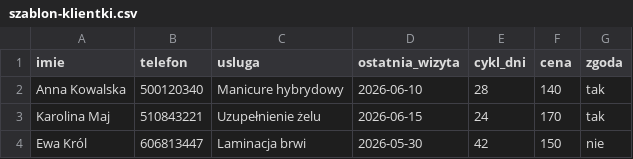
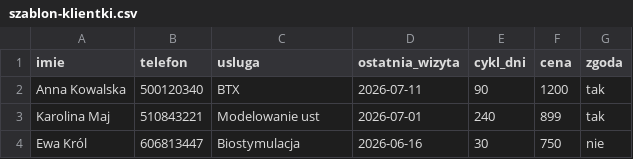
Before and after one commit to Kubowc/pusty-grafik-demo, a CSV file: szablon-klientki.csv, drawn as a sheet.

```diff
--- a/szablon-klientki.csv
+++ b/szablon-klientki.csv
@@ -1,4 +1,4 @@
 imie;telefon;usluga;ostatnia_wizyta;cykl_dni;cena;zgoda
-Anna Kowalska;500120340;Manicure hybrydowy;2026-06-10;28;140;tak
-Karolina Maj;510843221;Uzupełnienie żelu;2026-06-15;24;170;tak
-Ewa Król;606813447;Laminacja brwi;2026-05-30;42;150;nie
+Anna Kowalska;500120340;BTX;2026-07-11;90;1200;tak
+Karolina Maj;510843221;Modelowanie ust;2026-07-01;240;899;tak
+Ewa Król;606813447;Biostymulacja;2026-06-16;30;750;nie
```
Also changed, not shown: 4 other files.
